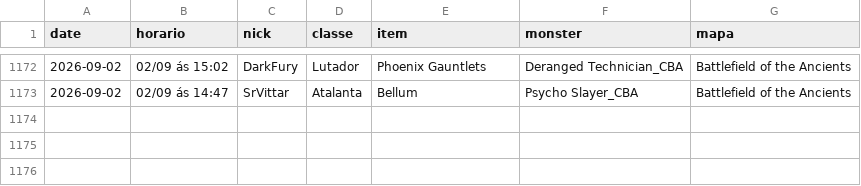
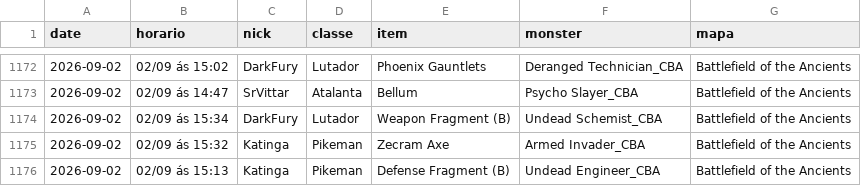
Before and after one commit to FlynMael/aorus-xp-tracker, a CSV file: data/drops.csv, drawn as a sheet; only a part is shown, gaps mark what is left out; the diff names each change by its address in the sheet, - before the commit and + after, or states it on an @@ line.

```diff
--- a/data/drops.csv
+++ b/data/drops.csv
+row 1174: 2026-09-02 | 02/09 ás 15:34 | DarkFury | Lutador | Weapon Fragment (B) | Undead Schemist_CBA | Battlefield of the Ancients
+row 1175: 2026-09-02 | 02/09 ás 15:32 | Katinga | Pikeman | Zecram Axe | Armed Invader_CBA | Battlefield of the Ancients
+row 1176: 2026-09-02 | 02/09 ás 15:13 | Katinga | Pikeman | Defense Fragment (B) | Undead Engineer_CBA | Battlefield of the Ancients
```
